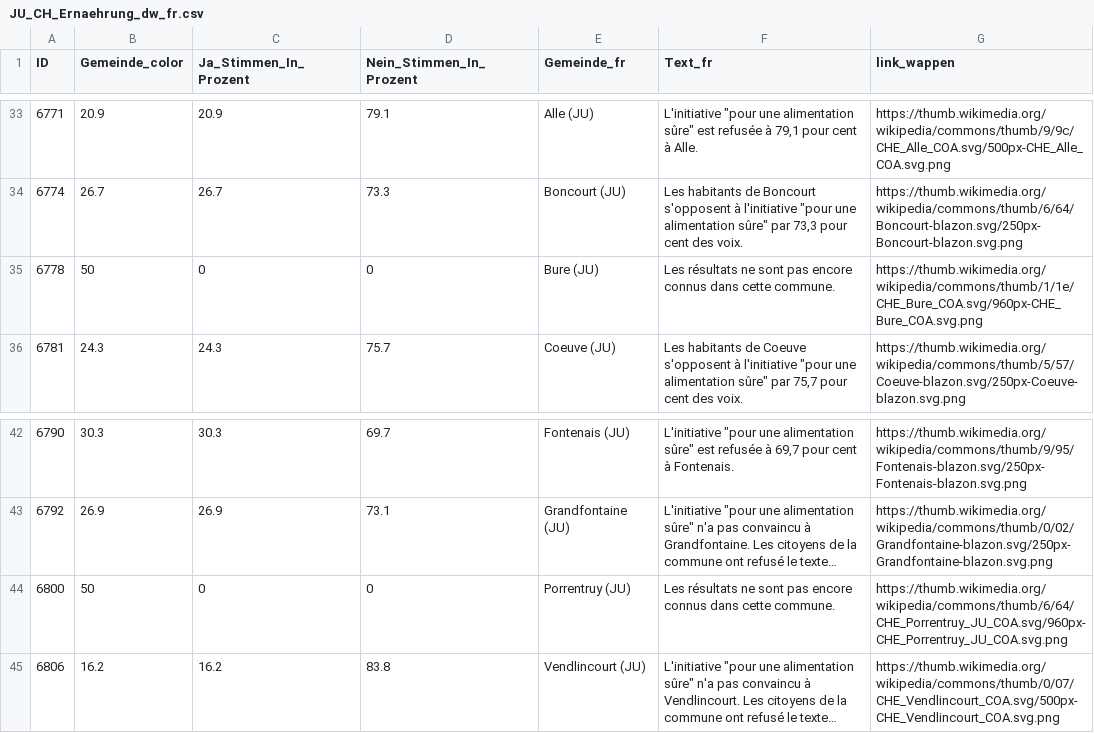
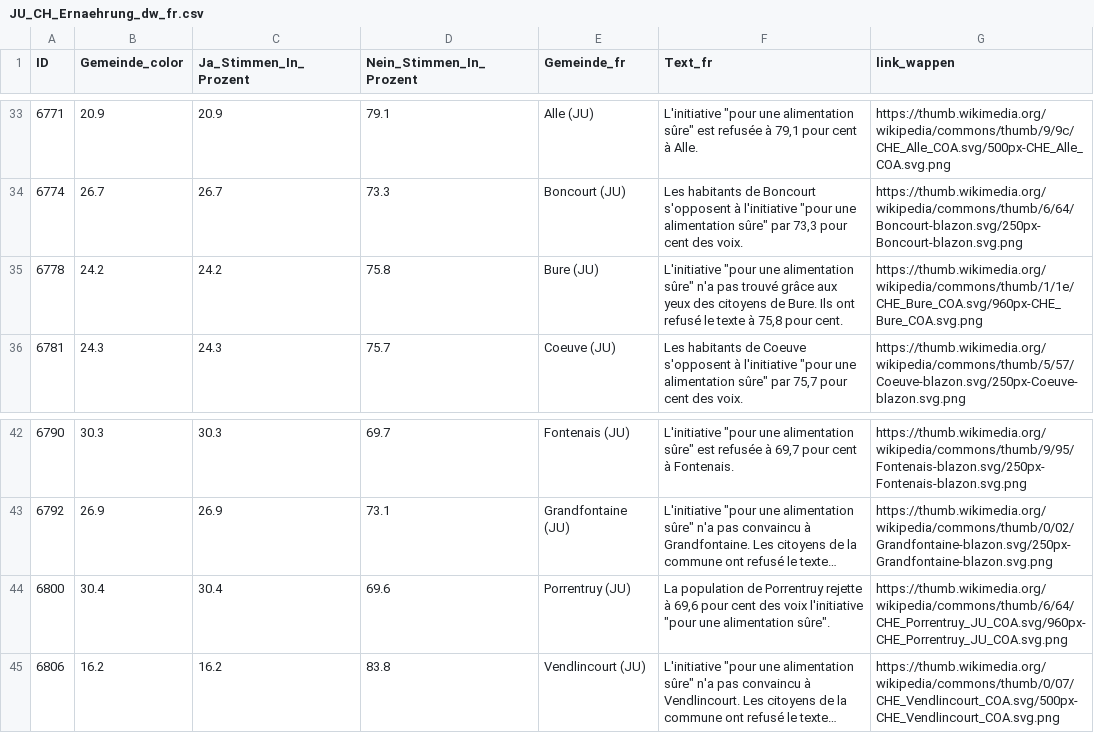
Before and after one commit to awp-finanznachrichten/lena_september2026, a CSV file: Output_Cantons/JU_CH_Ernaehrung_dw_fr.csv, drawn as a sheet; only a part is shown, gaps mark what is left out; long unchanged cells end in …; the diff names each change by its address in the sheet, - before the commit and + after, or states it on an @@ line.

```diff
--- a/Output_Cantons/JU_CH_Ernaehrung_dw_fr.csv
+++ b/Output_Cantons/JU_CH_Ernaehrung_dw_fr.csv
-B35 (Gemeinde_color): 50
+B35 (Gemeinde_color): 24.2
-C35 (Ja_Stimmen_In_Prozent): 0
+C35 (Ja_Stimmen_In_Prozent): 24.2
-D35 (Nein_Stimmen_In_Prozent): 0
+D35 (Nein_Stimmen_In_Prozent): 75.8
-F35 (Text_fr): Les résultats ne sont pas encore connus dans cette commune.
+F35 (Text_fr): L'initiative "pour une alimentation sûre" n'a pas trouvé grâce aux yeux des citoyens de Bure. Ils ont refusé le texte à 75,8 pour cent.
-B44 (Gemeinde_color): 50
+B44 (Gemeinde_color): 30.4
-C44 (Ja_Stimmen_In_Prozent): 0
+C44 (Ja_Stimmen_In_Prozent): 30.4
-D44 (Nein_Stimmen_In_Prozent): 0
+D44 (Nein_Stimmen_In_Prozent): 69.6
-F44 (Text_fr): Les résultats ne sont pas encore connus dans cette commune.
+F44 (Text_fr): La population de Porrentruy rejette à 69,6 pour cent des voix l'initiative "pour une alimentation sûre".
```
Also changed, not shown: Output_Cantons/JU_CH_Neutralitaet_dw_fr.csv, Output_Cantons/ZH_CH_Ernaehrung_dw_de.csv, 16 other files.
